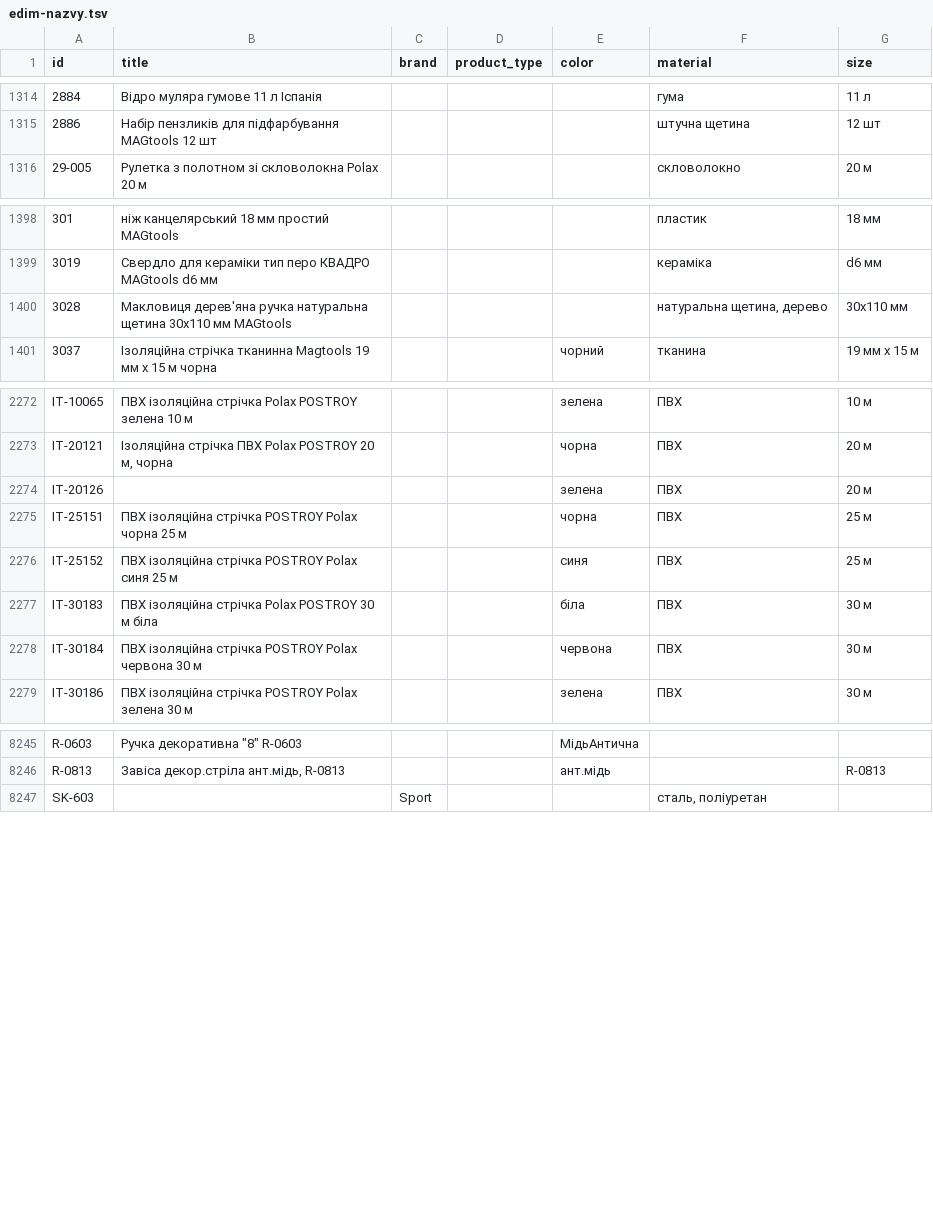
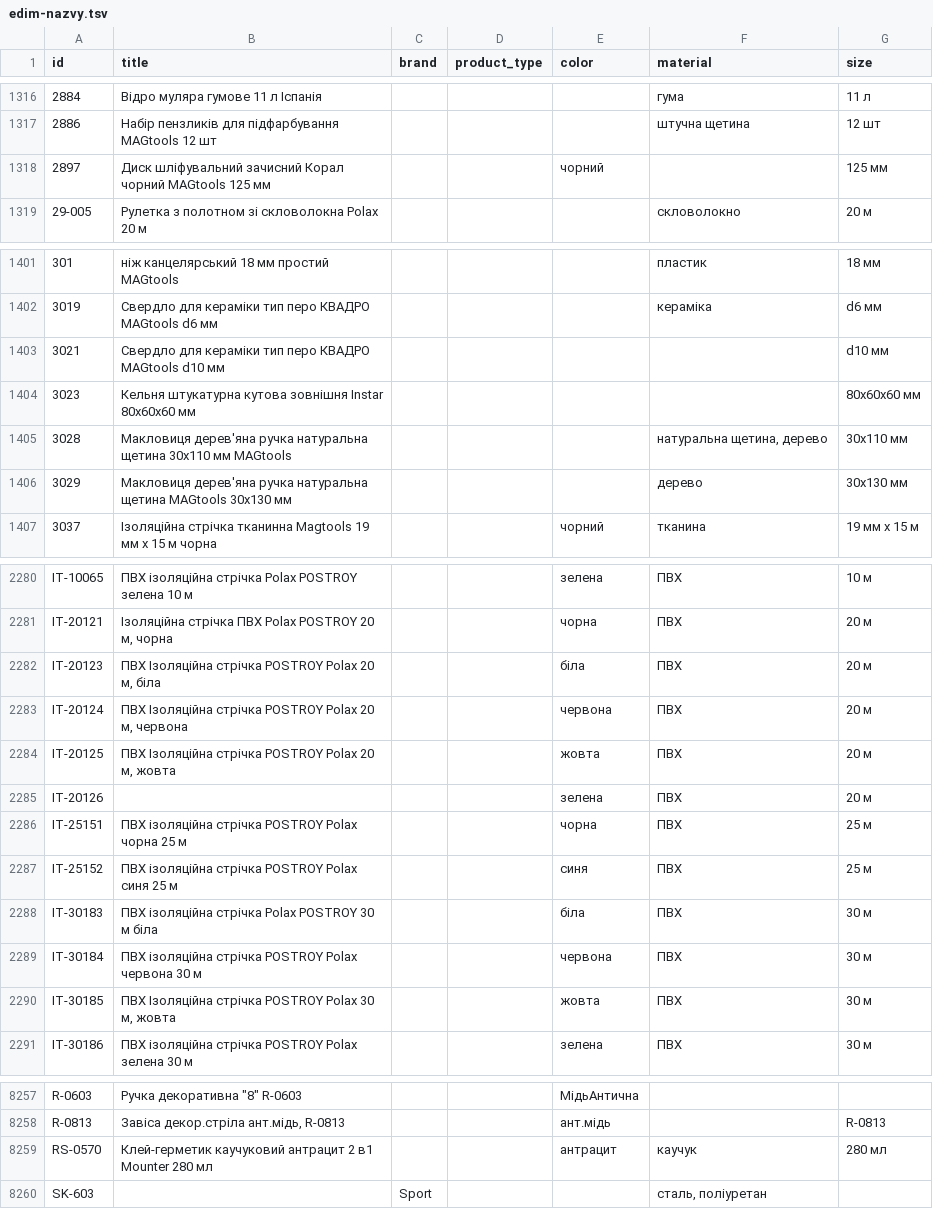
Before and after one commit to enagrosvit-beep/pub, a TSV file: feeds/edim-nazvy.tsv, drawn as a sheet; only a part is shown, gaps mark what is left out; the diff covers the shown part only; the diff names each change by its address in the sheet, - before the commit and + after, or states it on an @@ line.

```diff
--- a/feeds/edim-nazvy.tsv
+++ b/feeds/edim-nazvy.tsv
+row 1318: 2897 | Диск шліфувальний зачисний Корал чорний MAGtools 125 мм |  |  | чорний |  | 125 мм
+row 1403: 3021 | Свердло для кераміки тип перо КВАДРО MAGtools d10 мм |  |  |  |  | d10 мм
+row 1404: 3023 | Кельня штукатурна кутова зовнішня Instar 80х60х60 мм |  |  |  |  | 80х60х60 мм
+row 1406: 3029 | Макловиця дерев'яна ручка натуральна щетина MAGtools 30х130 мм |  |  |  | дерево | 30х130 мм
+row 2282: IT-20123 | ПВХ Ізоляційна стрічка POSTROY Polax 20 м, біла |  |  | біла | ПВХ | 20 м
+row 2283: IT-20124 | ПВХ Ізоляційна стрічка POSTROY Polax 20 м, червона |  |  | червона | ПВХ | 20 м
+row 2284: IT-20125 | ПВХ Ізоляційна стрічка POSTROY Polax 20 м, жовта |  |  | жовта | ПВХ | 20 м
+row 2290: IT-30185 | ПВХ Ізоляційна стрічка POSTROY Polax 30 м, жовта |  |  | жовта | ПВХ | 30 м
+row 8259: RS-0570 | Клей-герметик каучуковий антрацит 2 в1 Mounter 280 мл |  |  | антрацит | каучук | 280 мл
```
Also changed, not shown: 4 added rows and 2 edited cells elsewhere in this file, 2 other files.
